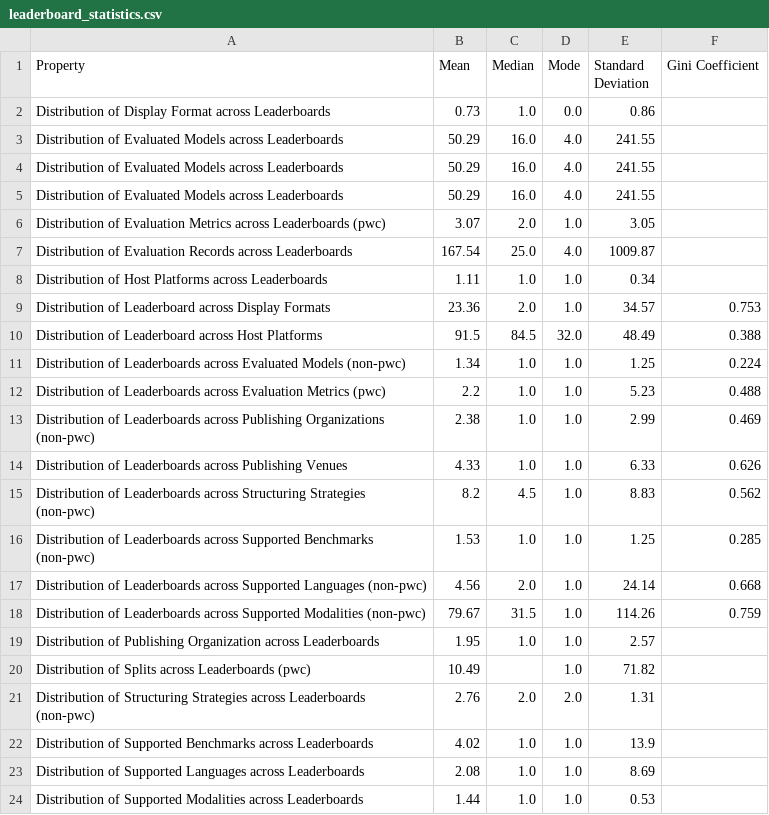
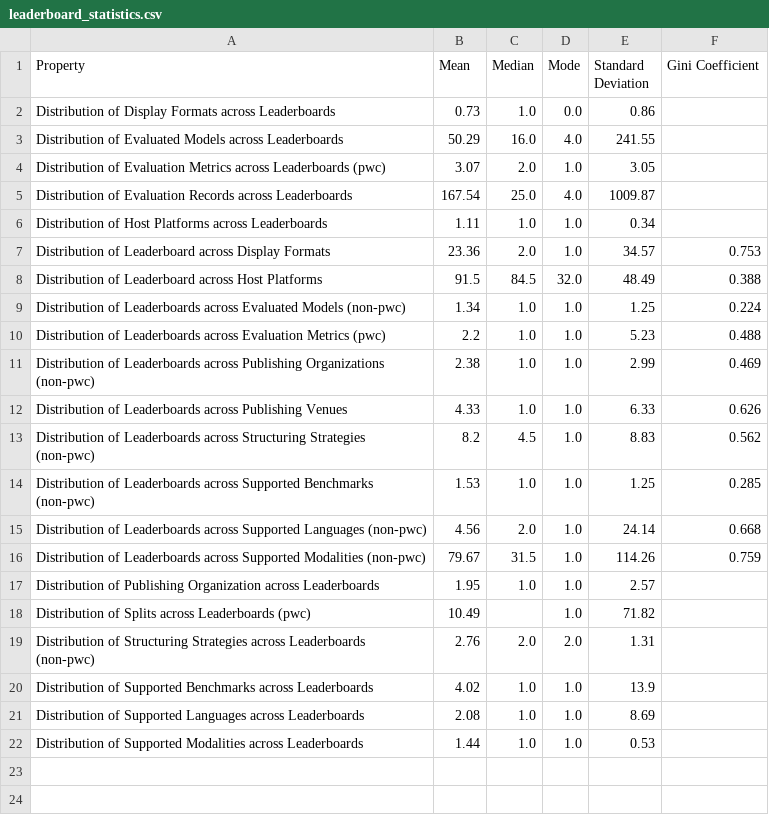
Before and after one commit to zhimin-z/Foundation-Model-Leaderboard-Survey, a CSV file: meta/rq1/leaderboard_statistics.csv, drawn as a sheet.

```diff
--- a/meta/rq1/leaderboard_statistics.csv
+++ b/meta/rq1/leaderboard_statistics.csv
@@ -1,5 +1,3 @@
 Property,Mean,Median,Mode,Standard Deviation,Gini Coefficient
-Distribution of Display Format across Leaderboards,0.73,1.0,0.0,0.86,
-Distribution of Evaluated Models across Leaderboards,50.29,16.0,4.0,241.55,
-Distribution of Evaluated Models across Leaderboards,50.29,16.0,4.0,241.55,
+Distribution of Display Formats across Leaderboards,0.73,1.0,0.0,0.86,
 Distribution of Evaluated Models across Leaderboards,50.29,16.0,4.0,241.55,
```
Also changed, not shown: 1 other file.
